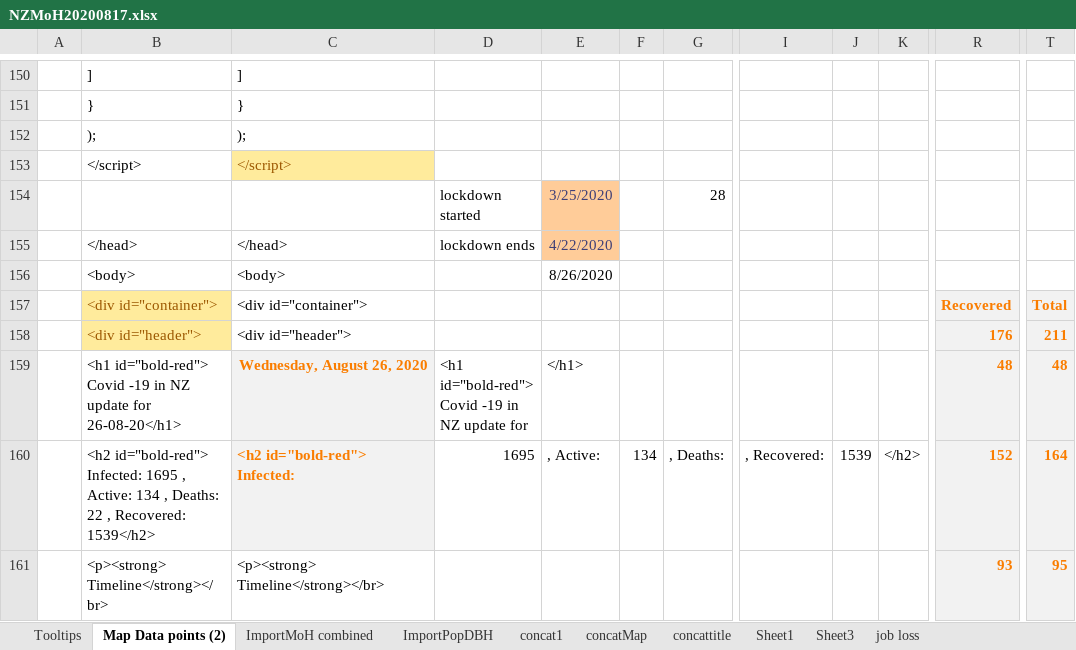
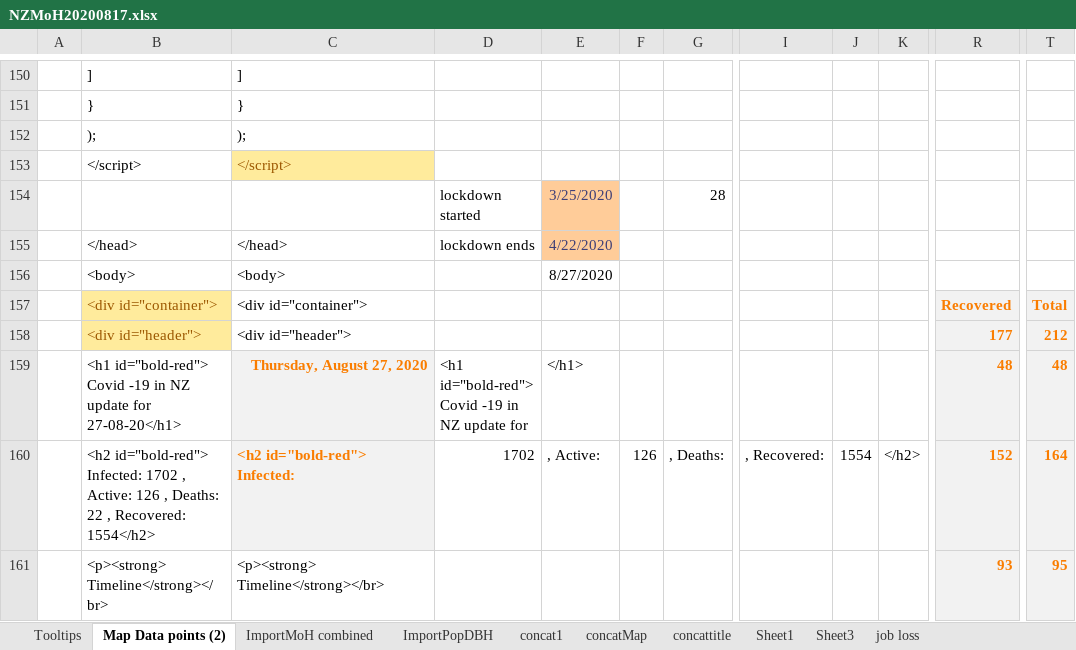
Before and after one commit to drakemax/TestGraphPage, an Excel workbook: NZMoH20200817.xlsx, sheet Map Data points (2), drawn as a sheet; only a part is shown, gaps mark what is left out; values as stored, in another font and other column widths than the file's, no borders; the diff covers the shown part only; the diff names each change by its address in the sheet, - before the commit and + after, or states it on an @@ line.

```diff
--- a/NZMoH20200817.xlsx (sheet Map Data points (2))
+++ b/NZMoH20200817.xlsx (sheet Map Data points (2))
-E156: 8/26/2020
+E156: 8/27/2020
-R158: 176
+R158: 177
-T158: 211
+T158: 212
-B159: …update for 26-08-20</h1>
+B159: …update for 27-08-20</h1>
-C159: Wednesday, August 26, 2020
+C159: Thursday, August 27, 2020
-B160: …id="bold-red"> Infected: 1695 , Active: 134 , Deaths: 22 , Recovered: 1539</h2>
+B160: …id="bold-red"> Infected: 1702 , Active: 126 , Deaths: 22 , Recovered: 1554</h2>
-D160: 1695
+D160: 1702
-F160: 134
+F160: 126
-J160: 1539
+J160: 1554
```
Also changed, not shown: 48 edited cells elsewhere in this sheet, sheet ImportMoH combined, sheet Tooltips, 1 other file.
